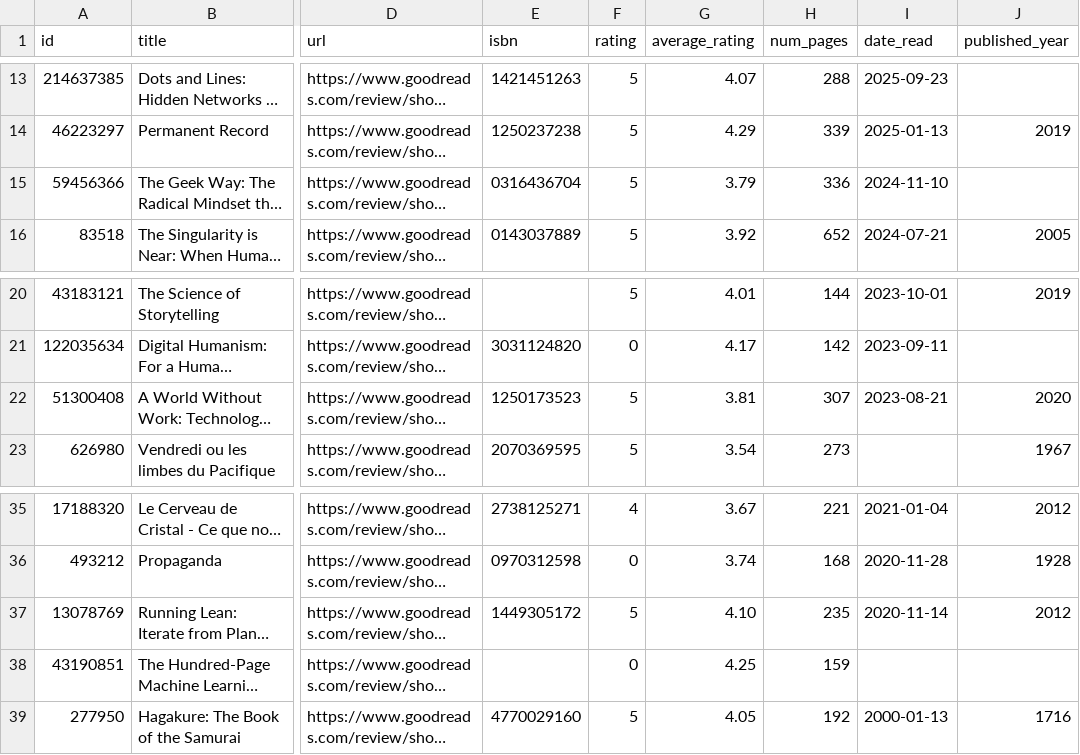
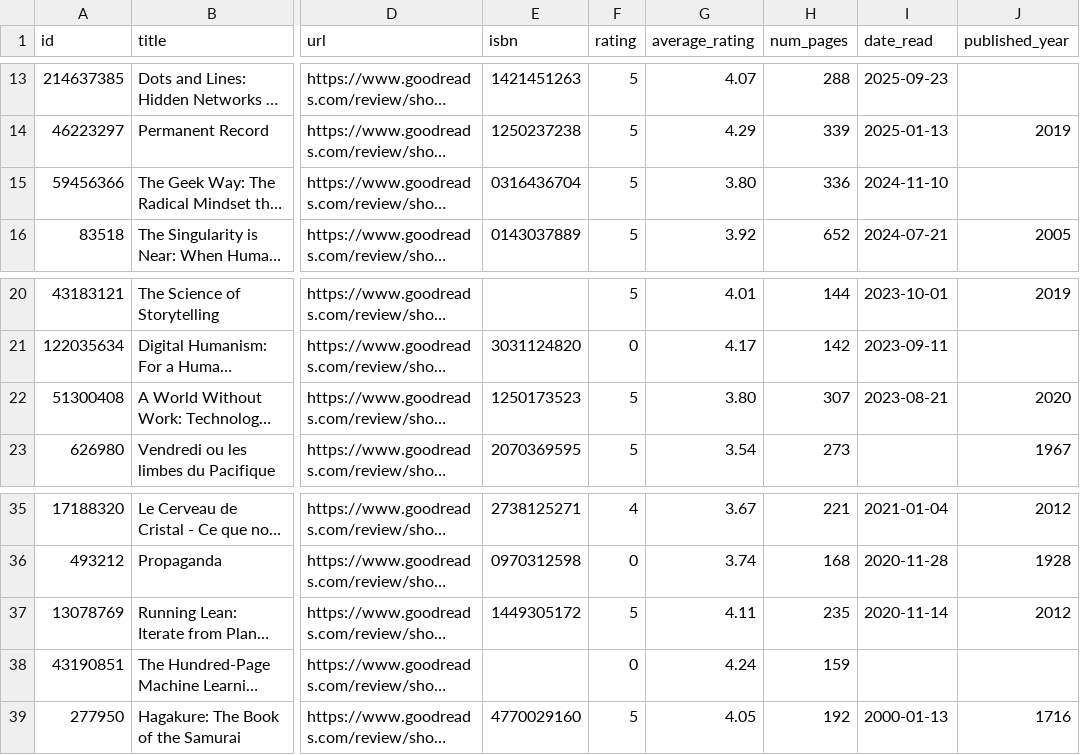
Before and after one commit to adriens/whoami, a CSV file: data/goodreads/124105866/_index.csv, drawn as a sheet; only a part is shown, gaps mark what is left out; long unchanged cells end in …; the diff names each change by its address in the sheet, - before the commit and + after, or states it on an @@ line.

```diff
--- a/data/goodreads/124105866/_index.csv
+++ b/data/goodreads/124105866/_index.csv
-G15 (average_rating): 3.79
+G15 (average_rating): 3.80
-G22 (average_rating): 3.81
+G22 (average_rating): 3.80
-G37 (average_rating): 4.10
+G37 (average_rating): 4.11
-G38 (average_rating): 4.25
+G38 (average_rating): 4.24
```
Also changed, not shown: data/dev_to/adriens/_index.csv, data/github/adriens/_index.csv, 15 other files.
